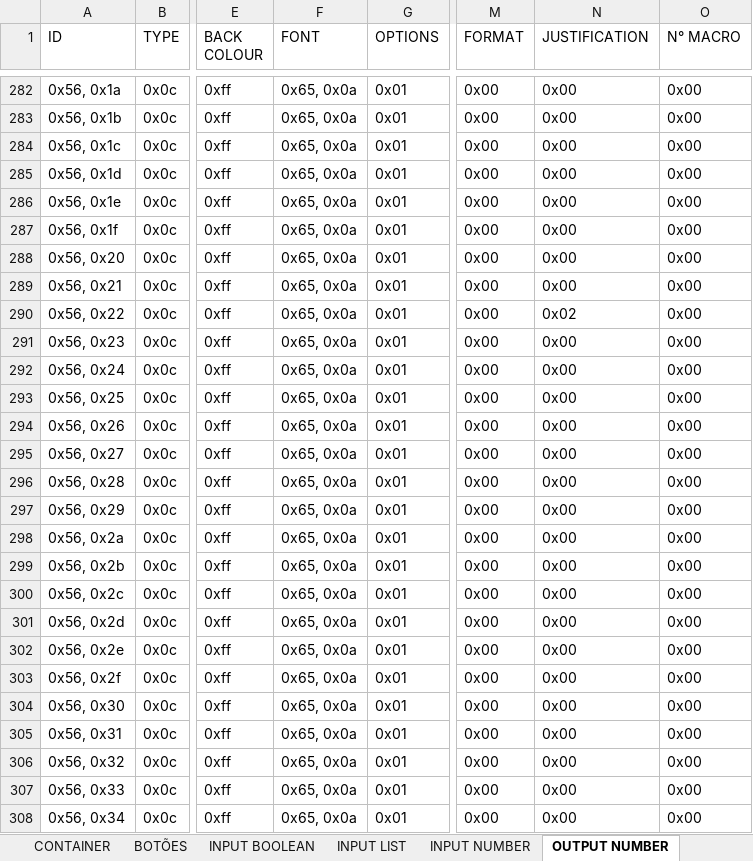
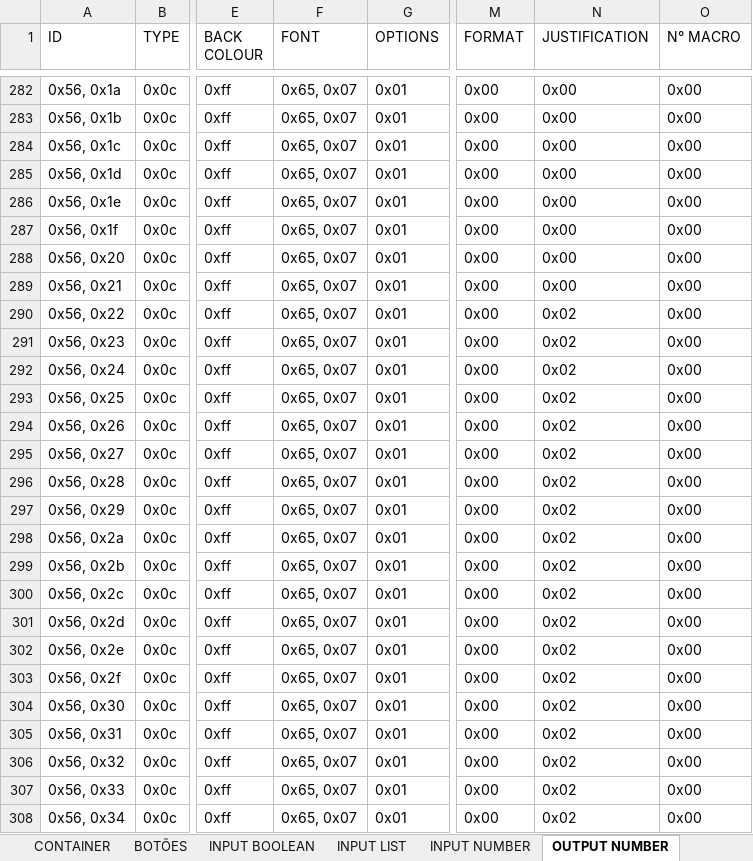
Before and after one commit to ssleandro/AutoTec, an Excel workbook: MapeamentoID_OP.xlsx, sheet OUTPUT NUMBER, drawn as a sheet; only a part is shown, gaps mark what is left out; values as stored, in another font and other column widths than the file's, no borders; table styles not drawn; the diff covers the shown part only; the diff names each change by its address in the sheet, - before the commit and + after, or states it on an @@ line.

```diff
--- a/MapeamentoID_OP.xlsx (sheet OUTPUT NUMBER)
+++ b/MapeamentoID_OP.xlsx (sheet OUTPUT NUMBER)
-F282:F308 (FONT): 0x65, 0x0a
+F282:F308 (FONT): 0x65, 0x07
-N291:N308 (JUSTIFICATION): 0x00
+N291:N308 (JUSTIFICATION): 0x02
```
Also changed, not shown: 61 edited cells elsewhere in this sheet, 1 other file.
